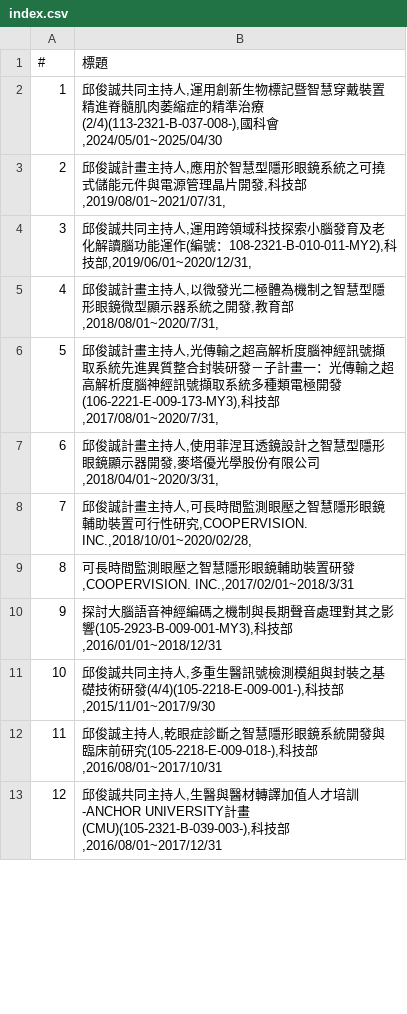
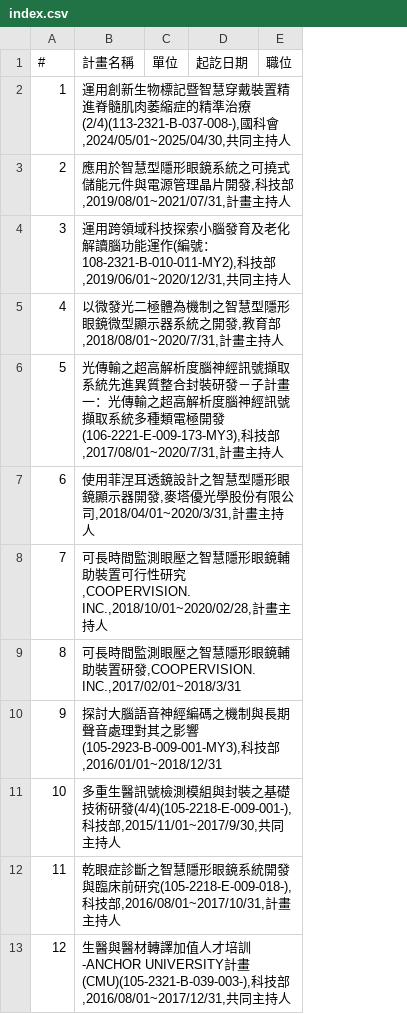
Before and after one commit to nycu-usclab/nycu-usclab.github.io, a CSV file: source/過去執行計畫/index.csv, drawn as a sheet; only a part is shown; removed rows and columns are numbered as before the commit, all else as after; the diff names each change by its address in the sheet, - before the commit and + after, or states it on an @@ line.

Commit message:
Update index.csv

```diff
--- a/source/過去執行計畫/index.csv
+++ b/source/過去執行計畫/index.csv
-column B (標題), rows 2-13: 邱俊誠共同主持人,運用創新生物標記暨智慧穿戴裝置精進脊髓肌肉萎縮症的精準治療(2/4)(113-2321-B-037-008-),國科會,2024/05/01~2025/04/30 | 邱俊誠計畫主持人,應用於智慧型隱形眼鏡系統之可撓式儲能元件與電源管理晶片開發,科技部,2019/08/01~2021/07/31, | 邱俊誠共同主持人,運用跨領域科技探索小腦發育及老化解讀腦功能運作(編號：108-2321-B-010-011-MY2),科技部,2019/06/01~2020/12/31, | 邱俊誠計畫主持人,以微發光二極體為機制之智慧型隱形眼鏡微型顯示器系統之開發,教育部,2018/08/01~2020/7/31, | 邱俊誠計畫主持人,光傳輸之超高解析度腦神經訊號擷取系統先進異質整合封裝研發－子計畫一：光傳輸之超高解析度腦神經訊號擷取系統多種類電極開發(106-2221-E-009-173-MY3),科技部,2017/08/01~2020/7/31, | 邱俊誠計畫主持人,使用菲涅耳透鏡設計之智慧型隱形眼鏡顯示器開發,麥塔優光學股份有限公司,2018/04/01~2020/3/31, | 邱俊誠計畫主持人,可長時間監測眼壓之智慧隱形眼鏡輔助裝置可行性研究,COOPERVISION. INC.,2018/10/01~2020/02/28, | 可長時間監測眼壓之智慧隱形眼鏡輔助裝置研發,COOPERVISION. INC.,2017/02/01~2018/3/31 | 探討大腦語音神經編碼之機制與長期聲音處理對其之影響(105-2923-B-009-001-MY3),科技部,2016/01/01~2018/12/31 | 邱俊誠共同主持人,多重生醫訊號檢測模組與封裝之基礎技術研發(4/4)(105-2218-E-009-001-),科技部,2015/11/01~2017/9/30 | 邱俊誠主持人,乾眼症診斷之智慧隱形眼鏡系統開發與臨床前研究(105-2218-E-009-018-),科技部,2016/08/01~2017/10/31 | 邱俊誠共同主持人,生醫與醫材轉譯加值人才培訓-ANCHOR UNIVERSITY計畫(CMU)(105-2321-B-039-003-),科技部,2016/08/01~2017/12/31
+column B (計畫名稱), rows 2-13: 運用創新生物標記暨智慧穿戴裝置精進脊髓肌肉萎縮症的精準治療(2/4)(113-2321-B-037-008-),國科會,2024/05/01~2025/04/30,共同主持人 | 應用於智慧型隱形眼鏡系統之可撓式儲能元件與電源管理晶片開發,科技部,2019/08/01~2021/07/31,計畫主持人 | 運用跨領域科技探索小腦發育及老化解讀腦功能運作(編號：108-2321-B-010-011-MY2),科技部,2019/06/01~2020/12/31,共同主持人 | 以微發光二極體為機制之智慧型隱形眼鏡微型顯示器系統之開發,教育部,2018/08/01~2020/7/31,計畫主持人 | 光傳輸之超高解析度腦神經訊號擷取系統先進異質整合封裝研發－子計畫一：光傳輸之超高解析度腦神經訊號擷取系統多種類電極開發(106-2221-E-009-173-MY3),科技部,2017/08/01~2020/7/31,計畫主持人 | 使用菲涅耳透鏡設計之智慧型隱形眼鏡顯示器開發,麥塔優光學股份有限公司,2018/04/01~2020/3/31,計畫主持人 | 可長時間監測眼壓之智慧隱形眼鏡輔助裝置可行性研究,COOPERVISION. INC.,2018/10/01~2020/02/28,計畫主持人 | 可長時間監測眼壓之智慧隱形眼鏡輔助裝置研發,COOPERVISION. INC.,2017/02/01~2018/3/31 | 探討大腦語音神經編碼之機制與長期聲音處理對其之影響(105-2923-B-009-001-MY3),科技部,2016/01/01~2018/12/31 | 多重生醫訊號檢測模組與封裝之基礎技術研發(4/4)(105-2218-E-009-001-),科技部,2015/11/01~2017/9/30,共同主持人 | 乾眼症診斷之智慧隱形眼鏡系統開發與臨床前研究(105-2218-E-009-018-),科技部,2016/08/01~2017/10/31,計畫主持人 | 生醫與醫材轉譯加值人才培訓-ANCHOR UNIVERSITY計畫(CMU)(105-2321-B-039-003-),科技部,2016/08/01~2017/12/31,共同主持人
+column C (單位), empty
+column D (起訖日期), empty
+column E (職位), empty
```
